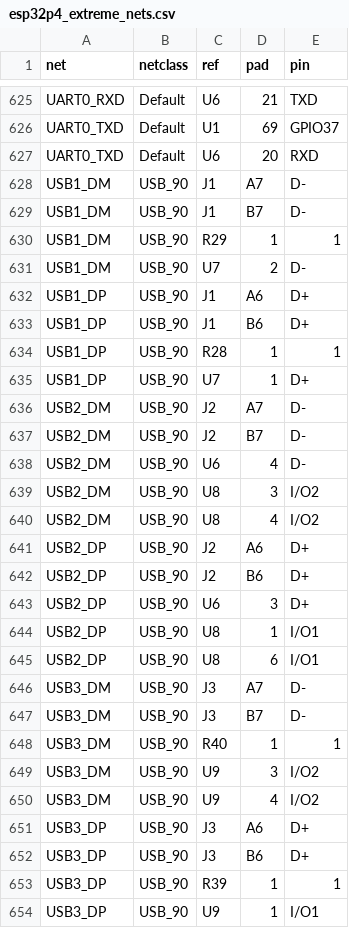
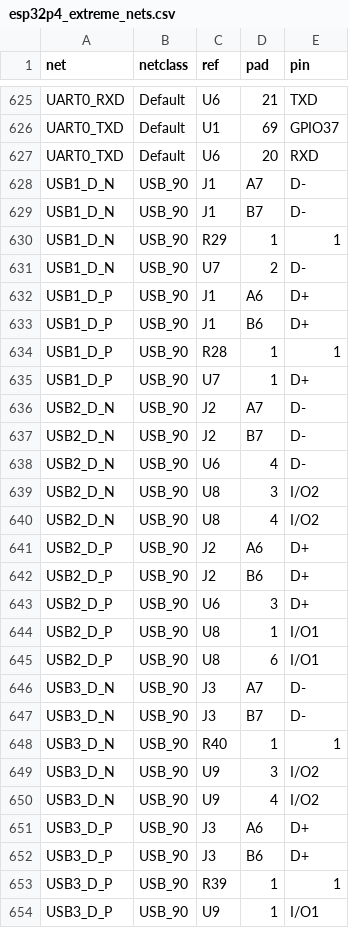
Before and after one commit to Andreuxxx1977/esp32-p4, a CSV file: hardware/output/esp32p4_extreme_nets.csv, drawn as a sheet; only a part is shown, gaps mark what is left out; the diff covers the shown part only.

```diff
--- a/hardware/output/esp32p4_extreme_nets.csv
+++ b/hardware/output/esp32p4_extreme_nets.csv
@@ -627,28 +627,28 @@ UART0_TXD,Default,U1,69,GPIO37
 UART0_TXD,Default,U6,20,RXD
-USB1_DM,USB_90,J1,A7,D-
-USB1_DM,USB_90,J1,B7,D-
-USB1_DM,USB_90,R29,1,1
-USB1_DM,USB_90,U7,2,D-
-USB1_DP,USB_90,J1,A6,D+
-USB1_DP,USB_90,J1,B6,D+
-USB1_DP,USB_90,R28,1,1
-USB1_DP,USB_90,U7,1,D+
-USB2_DM,USB_90,J2,A7,D-
-USB2_DM,USB_90,J2,B7,D-
-USB2_DM,USB_90,U6,4,D-
-USB2_DM,USB_90,U8,3,I/O2
-USB2_DM,USB_90,U8,4,I/O2
-USB2_DP,USB_90,J2,A6,D+
-USB2_DP,USB_90,J2,B6,D+
-USB2_DP,USB_90,U6,3,D+
-USB2_DP,USB_90,U8,1,I/O1
-USB2_DP,USB_90,U8,6,I/O1
-USB3_DM,USB_90,J3,A7,D-
-USB3_DM,USB_90,J3,B7,D-
-USB3_DM,USB_90,R40,1,1
-USB3_DM,USB_90,U9,3,I/O2
-USB3_DM,USB_90,U9,4,I/O2
-USB3_DP,USB_90,J3,A6,D+
-USB3_DP,USB_90,J3,B6,D+
-USB3_DP,USB_90,R39,1,1
-USB3_DP,USB_90,U9,1,I/O1
+USB1_D_N,USB_90,J1,A7,D-
+USB1_D_N,USB_90,J1,B7,D-
+USB1_D_N,USB_90,R29,1,1
+USB1_D_N,USB_90,U7,2,D-
+USB1_D_P,USB_90,J1,A6,D+
+USB1_D_P,USB_90,J1,B6,D+
+USB1_D_P,USB_90,R28,1,1
+USB1_D_P,USB_90,U7,1,D+
+USB2_D_N,USB_90,J2,A7,D-
+USB2_D_N,USB_90,J2,B7,D-
+USB2_D_N,USB_90,U6,4,D-
+USB2_D_N,USB_90,U8,3,I/O2
+USB2_D_N,USB_90,U8,4,I/O2
+USB2_D_P,USB_90,J2,A6,D+
+USB2_D_P,USB_90,J2,B6,D+
+USB2_D_P,USB_90,U6,3,D+
+USB2_D_P,USB_90,U8,1,I/O1
+USB2_D_P,USB_90,U8,6,I/O1
+USB3_D_N,USB_90,J3,A7,D-
+USB3_D_N,USB_90,J3,B7,D-
+USB3_D_N,USB_90,R40,1,1
+USB3_D_N,USB_90,U9,3,I/O2
+USB3_D_N,USB_90,U9,4,I/O2
+USB3_D_P,USB_90,J3,A6,D+
+USB3_D_P,USB_90,J3,B6,D+
+USB3_D_P,USB_90,R39,1,1
+USB3_D_P,USB_90,U9,1,I/O1
```
Also changed, not shown: 10 edited cells elsewhere in this file, 16 other files.
